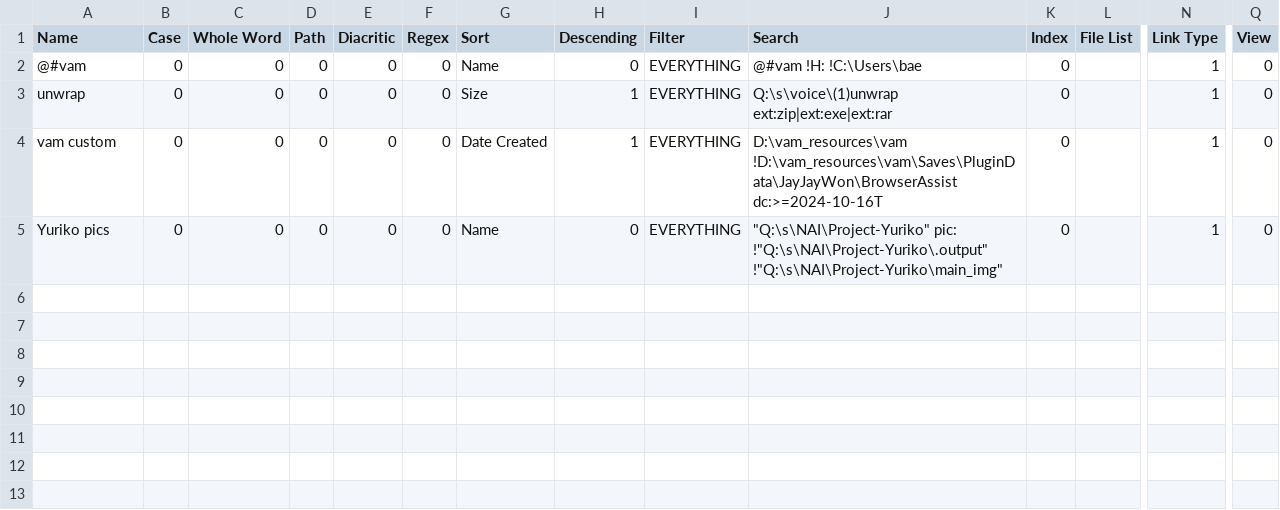
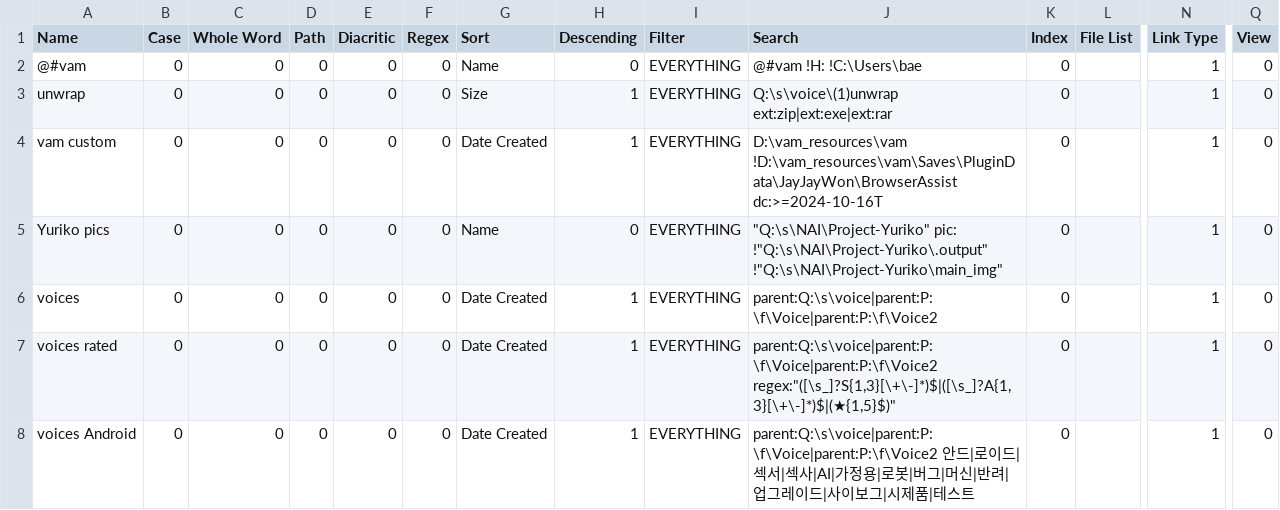
Before and after one commit to createsejin/mydoc, a CSV file: win_configs/Everything/Bookmarks.csv, drawn as a sheet; only a part is shown, gaps mark what is left out; rows hold the shown columns only; the diff names each change by its address in the sheet, - before the commit and + after, or states it on an @@ line.

```diff
--- a/win_configs/Everything/Bookmarks.csv
+++ b/win_configs/Everything/Bookmarks.csv
+row 6: voices | 0 | 0 | 0 | 0 | 0 | Date Created | 1 | EVERYTHING | parent:Q:\s\voice|parent:P:\f\Voice|parent:P:\f\Voice2 | 0 |  | 1 | 0
+row 7: voices rated | 0 | 0 | 0 | 0 | 0 | Date Created | 1 | EVERYTHING | parent:Q:\s\voice|parent:P:\f\Voice|parent:P:\f\Voice2 regex:"([\s_]?S{1,3}[\+\-]*)$|([\s_]?A{1,3}[\+\-]*)$|(★{1,5}$)" | 0 |  | 1 | 0
+row 8: voices Android | 0 | 0 | 0 | 0 | 0 | Date Created | 1 | EVERYTHING | parent:Q:\s\voice|parent:P:\f\Voice|parent:P:\f\Voice2 안드|로이드|섹서|섹사|AI|가정용|로봇|버그|머신|반려|업그레이드|사이보그|시제품|테스트 | 0 |  | 1 | 0
```
Also changed, not shown: win_configs/Everything/Run History.csv, win_configs/Everything/Search History.csv, 2 other files.
